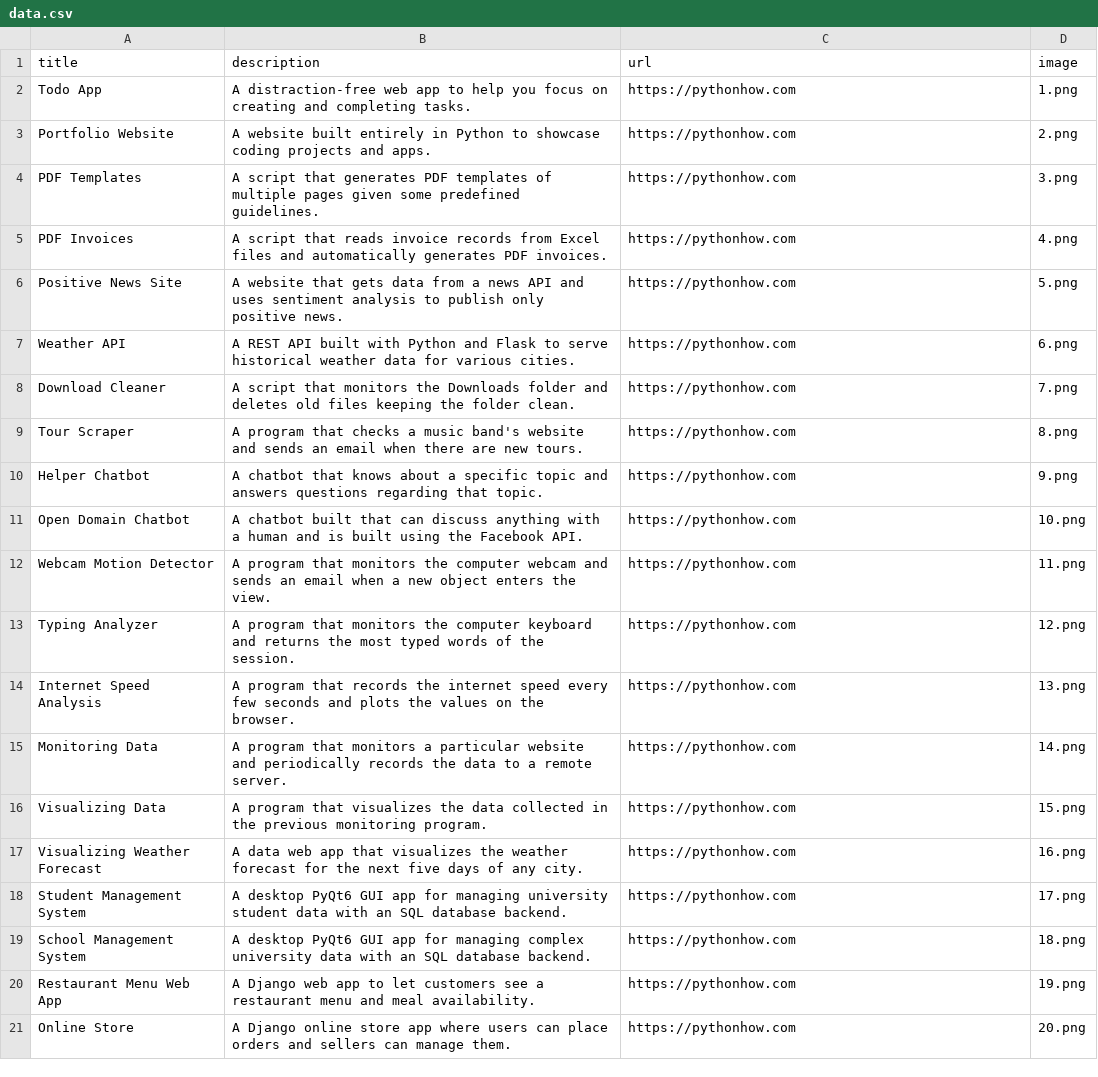
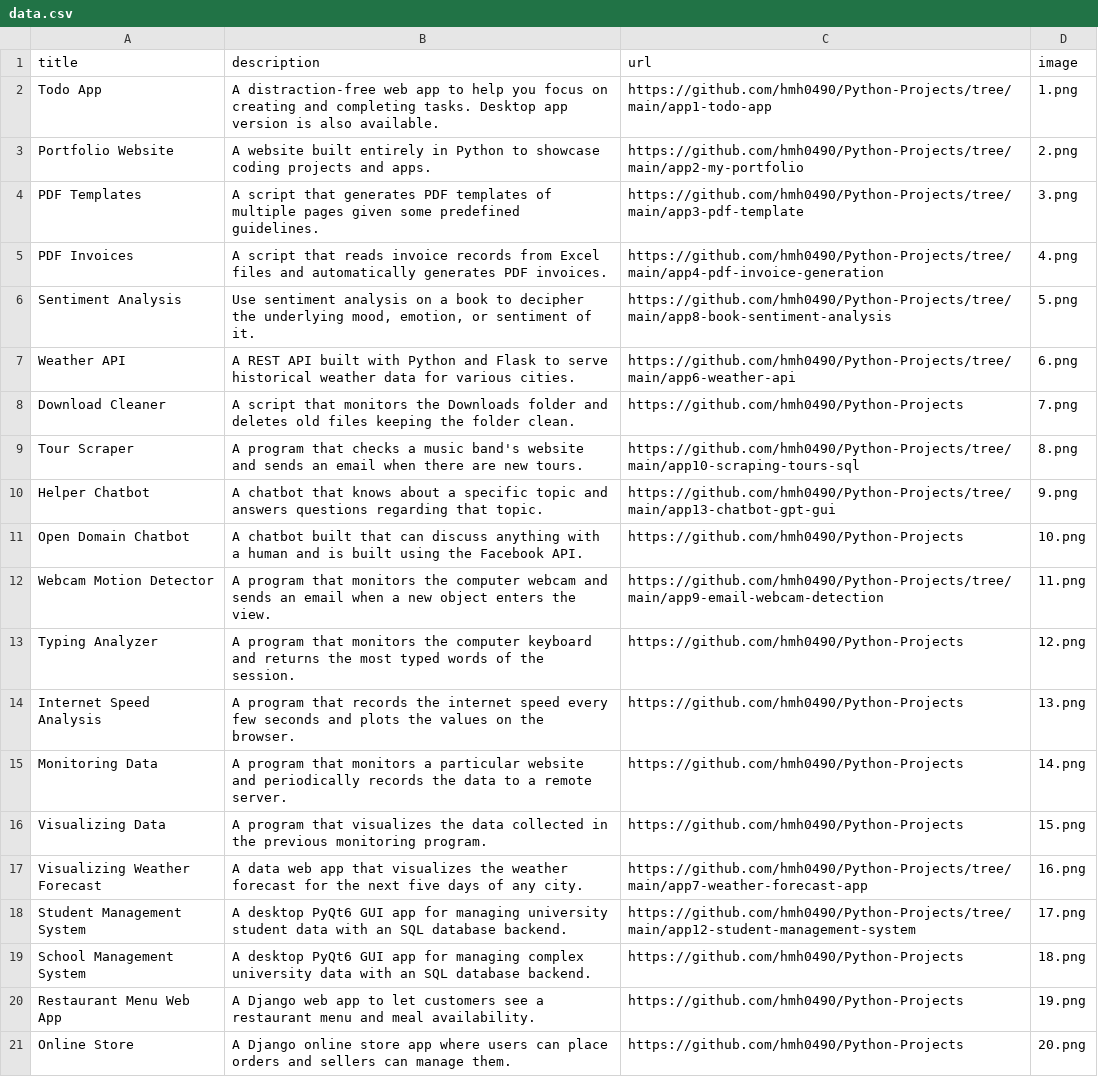
Before and after one commit to hmh0490/my-website, a CSV file: data.csv, drawn as a sheet; removed rows and columns are numbered as before the commit, all else as after; the diff names each change by its address in the sheet, - before the commit and + after, or states it on an @@ line.

```diff
--- a/data.csv
+++ b/data.csv
-B2 (description): …completing tasks.
+B2 (description): …completing tasks. Desktop app version is also available.
-C2 (url): https://pythonhow.com
+C2 (url): https://github.com/hmh0490/Python-Projects/tree/main/app1-todo-app
-C3 (url): https://pythonhow.com
+C3 (url): https://github.com/hmh0490/Python-Projects/tree/main/app2-my-portfolio
-C4 (url): https://pythonhow.com
+C4 (url): https://github.com/hmh0490/Python-Projects/tree/main/app3-pdf-template
-C5 (url): https://pythonhow.com
+C5 (url): https://github.com/hmh0490/Python-Projects/tree/main/app4-pdf-invoice-generation
-row 6: Positive News Site | A website that gets data from a news API and uses sentiment analysis to publish only positive news. | https://pythonhow.com | 5.png
+row 6: Sentiment Analysis | Use sentiment analysis on a book to decipher the underlying mood, emotion, or sentiment of it. | https://github.com/hmh0490/Python-Projects/tree/main/app8-book-sentiment-analysis | 5.png
-C7 (url): https://pythonhow.com
+C7 (url): https://github.com/hmh0490/Python-Projects/tree/main/app6-weather-api
-C8 (url): https://pythonhow.com
+C8 (url): https://github.com/hmh0490/Python-Projects
-C9 (url): https://pythonhow.com
+C9 (url): https://github.com/hmh0490/Python-Projects/tree/main/app10-scraping-tours-sql
-C10 (url): https://pythonhow.com
+C10 (url): https://github.com/hmh0490/Python-Projects/tree/main/app13-chatbot-gpt-gui
-C11 (url): https://pythonhow.com
+C11 (url): https://github.com/hmh0490/Python-Projects
-C12 (url): https://pythonhow.com
+C12 (url): https://github.com/hmh0490/Python-Projects/tree/main/app9-email-webcam-detection
-C13:C16 (url): https://pythonhow.com
+C13:C16 (url): https://github.com/hmh0490/Python-Projects
-C17 (url): https://pythonhow.com
+C17 (url): https://github.com/hmh0490/Python-Projects/tree/main/app7-weather-forecast-app
-C18 (url): https://pythonhow.com
+C18 (url): https://github.com/hmh0490/Python-Projects/tree/main/app12-student-management-system
-C19:C21 (url): https://pythonhow.com
+C19:C21 (url): https://github.com/hmh0490/Python-Projects
```
Also changed, not shown: 1 other file.
